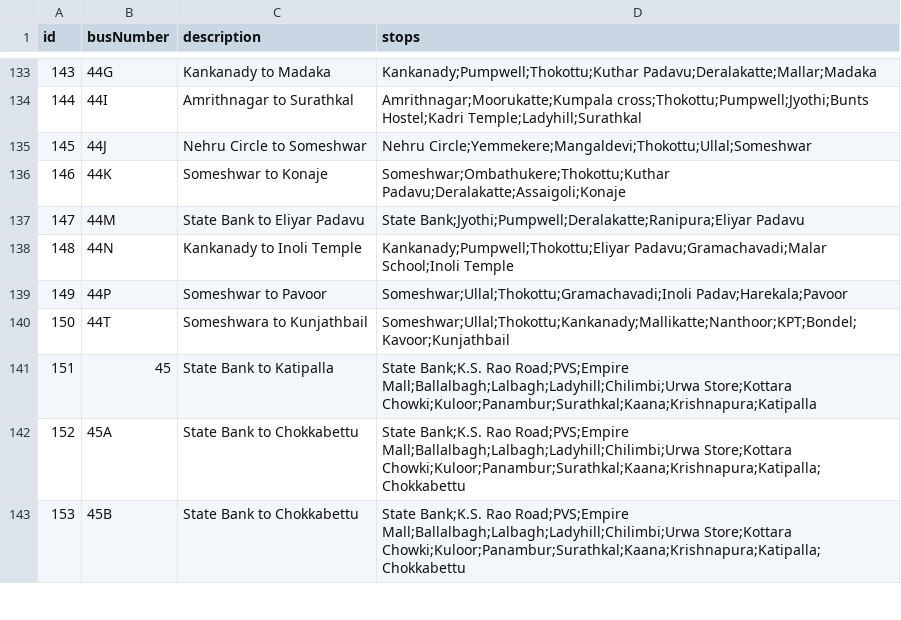
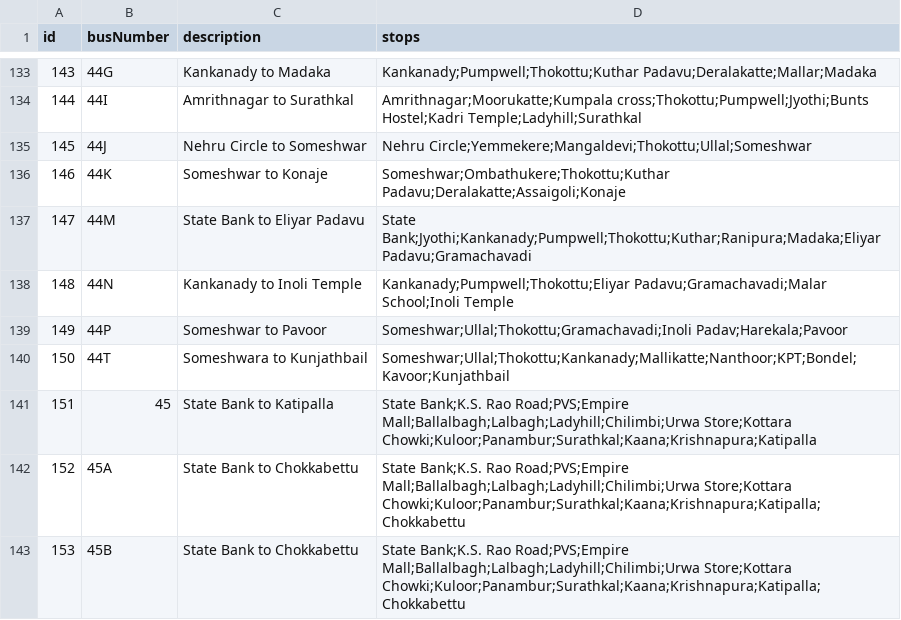
Before and after one commit to mrkushalsm/Mangalore-Bus-Routes, a CSV file: public/data/bus-data.csv, drawn as a sheet; only a part is shown, gaps mark what is left out.

Commit message:
✏️ Edit: Bus 44M - State Bank to Eliyar Padavu

```diff
--- a/public/data/bus-data.csv
+++ b/public/data/bus-data.csv
@@ -136,3 +136,3 @@ id,busNumber,description,stops
 146,44K,Someshwar to Konaje,Someshwar;Ombathukere;Thokottu;Kuthar Padavu;Deralakatte;Assaigoli;Konaje
-147,44M,State Bank to Eliyar Padavu,State Bank;Jyothi;Pumpwell;Deralakatte;Ranipura;Eliyar Padavu
+147,44M,State Bank to Eliyar Padavu,State Bank;Jyothi;Kankanady;Pumpwell;Thokottu;Kuthar;Ranipura;Madaka;Eliyar Padavu;Gramachavadi
 148,44N,Kankanady to Inoli Temple,Kankanady;Pumpwell;Thokottu;Eliyar Padavu;Gramachavadi;Malar School;Inoli Temple
```
